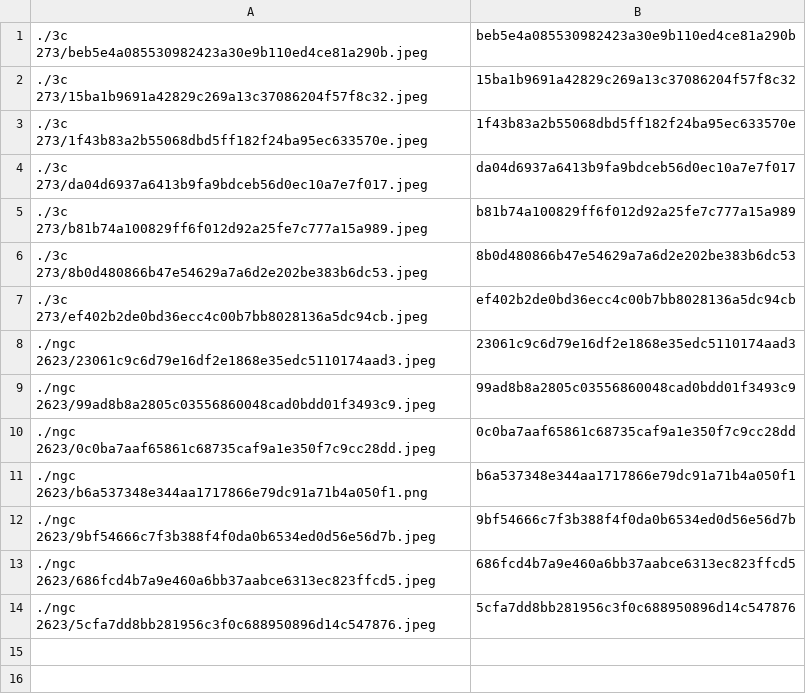
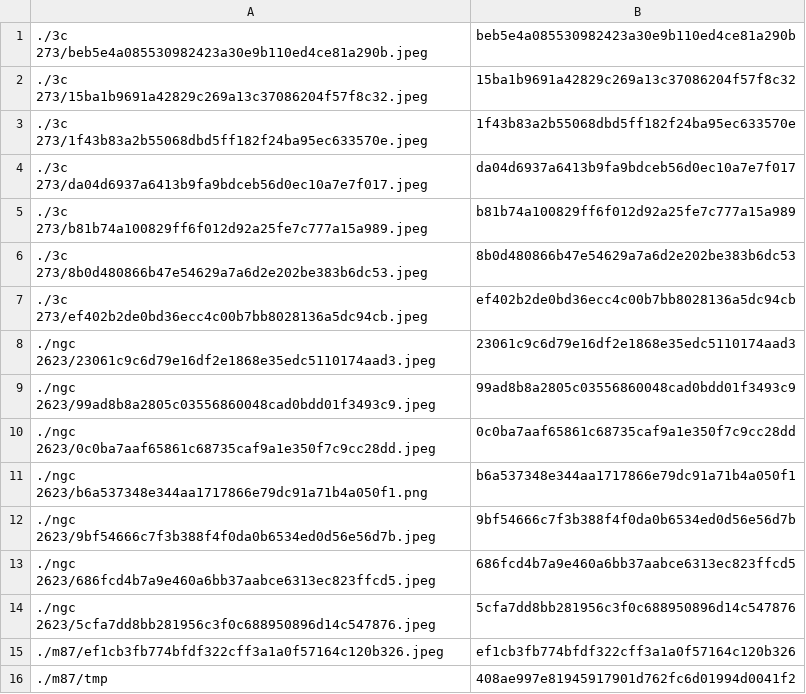
Before and after one commit to person-v132/SciOlyID-Images, a CSV file: rfts/ids.csv, drawn as a sheet.

```diff
--- a/rfts/ids.csv
+++ b/rfts/ids.csv
@@ -14 +14,3 @@
 ./ngc 2623/5cfa7dd8bb281956c3f0c688950896d14c547876.jpeg,5cfa7dd8bb281956c3f0c688950896d14c547876
+./m87/ef1cb3fb774bfdf322cff3a1a0f57164c120b326.jpeg,ef1cb3fb774bfdf322cff3a1a0f57164c120b326
+./m87/tmp,408ae997e81945917901d762fc6d01994d0041f2
```
